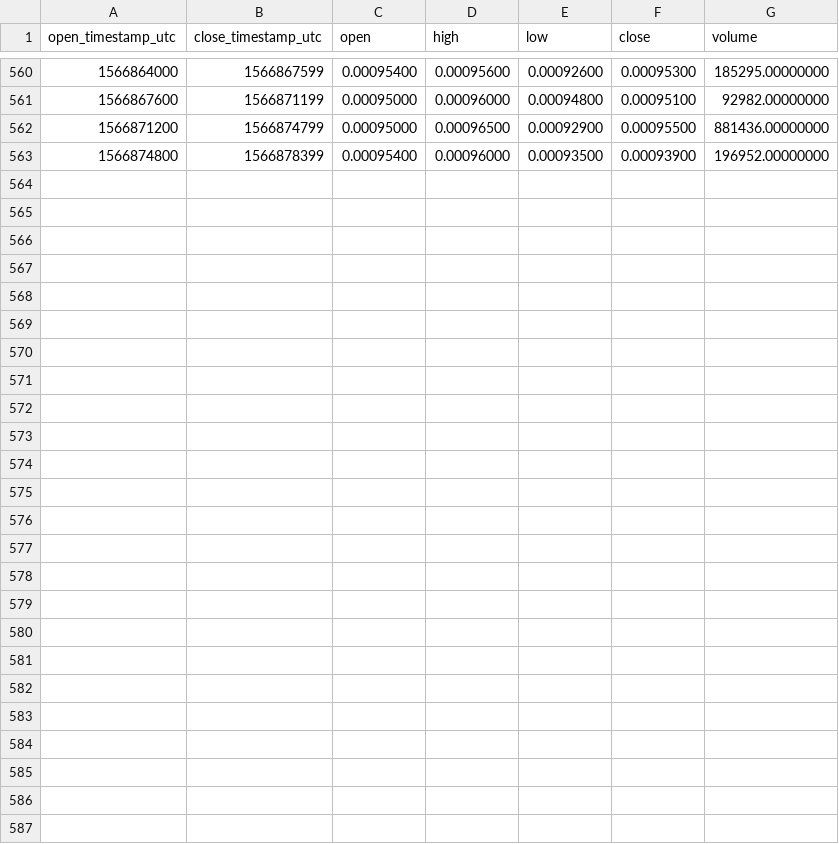
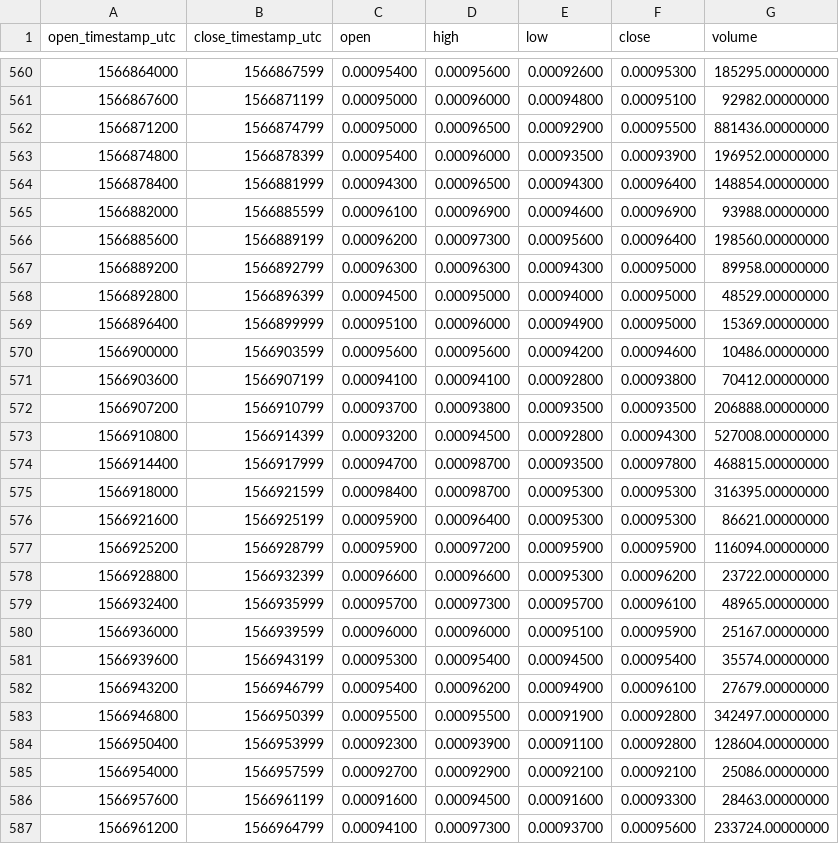
Before and after one commit to cryptobigbro/binance-COSBNB, a CSV file: binance-COSBNB-1h.csv, drawn as a sheet; only a part is shown, gaps mark what is left out; the diff names each change by its address in the sheet, - before the commit and + after, or states it on an @@ line.

Commit message:
Update OHLCV data.

```diff
--- a/binance-COSBNB-1h.csv
+++ b/binance-COSBNB-1h.csv
+row 564: 1566878400 | 1566881999 | 0.00094300 | 0.00096500 | 0.00094300 | 0.00096400 | 148854.00000000
+row 565: 1566882000 | 1566885599 | 0.00096100 | 0.00096900 | 0.00094600 | 0.00096900 | 93988.00000000
+row 566: 1566885600 | 1566889199 | 0.00096200 | 0.00097300 | 0.00095600 | 0.00096400 | 198560.00000000
+row 567: 1566889200 | 1566892799 | 0.00096300 | 0.00096300 | 0.00094300 | 0.00095000 | 89958.00000000
+row 568: 1566892800 | 1566896399 | 0.00094500 | 0.00095000 | 0.00094000 | 0.00095000 | 48529.00000000
+row 569: 1566896400 | 1566899999 | 0.00095100 | 0.00096000 | 0.00094900 | 0.00095000 | 15369.00000000
+row 570: 1566900000 | 1566903599 | 0.00095600 | 0.00095600 | 0.00094200 | 0.00094600 | 10486.00000000
+row 571: 1566903600 | 1566907199 | 0.00094100 | 0.00094100 | 0.00092800 | 0.00093800 | 70412.00000000
+row 572: 1566907200 | 1566910799 | 0.00093700 | 0.00093800 | 0.00093500 | 0.00093500 | 206888.00000000
+row 573: 1566910800 | 1566914399 | 0.00093200 | 0.00094500 | 0.00092800 | 0.00094300 | 527008.00000000
+row 574: 1566914400 | 1566917999 | 0.00094700 | 0.00098700 | 0.00093500 | 0.00097800 | 468815.00000000
+row 575: 1566918000 | 1566921599 | 0.00098400 | 0.00098700 | 0.00095300 | 0.00095300 | 316395.00000000
+row 576: 1566921600 | 1566925199 | 0.00095900 | 0.00096400 | 0.00095300 | 0.00095300 | 86621.00000000
+row 577: 1566925200 | 1566928799 | 0.00095900 | 0.00097200 | 0.00095900 | 0.00095900 | 116094.00000000
+row 578: 1566928800 | 1566932399 | 0.00096600 | 0.00096600 | 0.00095300 | 0.00096200 | 23722.00000000
+row 579: 1566932400 | 1566935999 | 0.00095700 | 0.00097300 | 0.00095700 | 0.00096100 | 48965.00000000
+row 580: 1566936000 | 1566939599 | 0.00096000 | 0.00096000 | 0.00095100 | 0.00095900 | 25167.00000000
+row 581: 1566939600 | 1566943199 | 0.00095300 | 0.00095400 | 0.00094500 | 0.00095400 | 35574.00000000
+row 582: 1566943200 | 1566946799 | 0.00095400 | 0.00096200 | 0.00094900 | 0.00096100 | 27679.00000000
+row 583: 1566946800 | 1566950399 | 0.00095500 | 0.00095500 | 0.00091900 | 0.00092800 | 342497.00000000
+row 584: 1566950400 | 1566953999 | 0.00092300 | 0.00093900 | 0.00091100 | 0.00092800 | 128604.00000000
+row 585: 1566954000 | 1566957599 | 0.00092700 | 0.00092900 | 0.00092100 | 0.00092100 | 25086.00000000
+row 586: 1566957600 | 1566961199 | 0.00091600 | 0.00094500 | 0.00091600 | 0.00093300 | 28463.00000000
+row 587: 1566961200 | 1566964799 | 0.00094100 | 0.00097300 | 0.00093700 | 0.00095600 | 233724.00000000
```
Also changed, not shown: binance-COSBNB-1d.csv, 1 other file.
